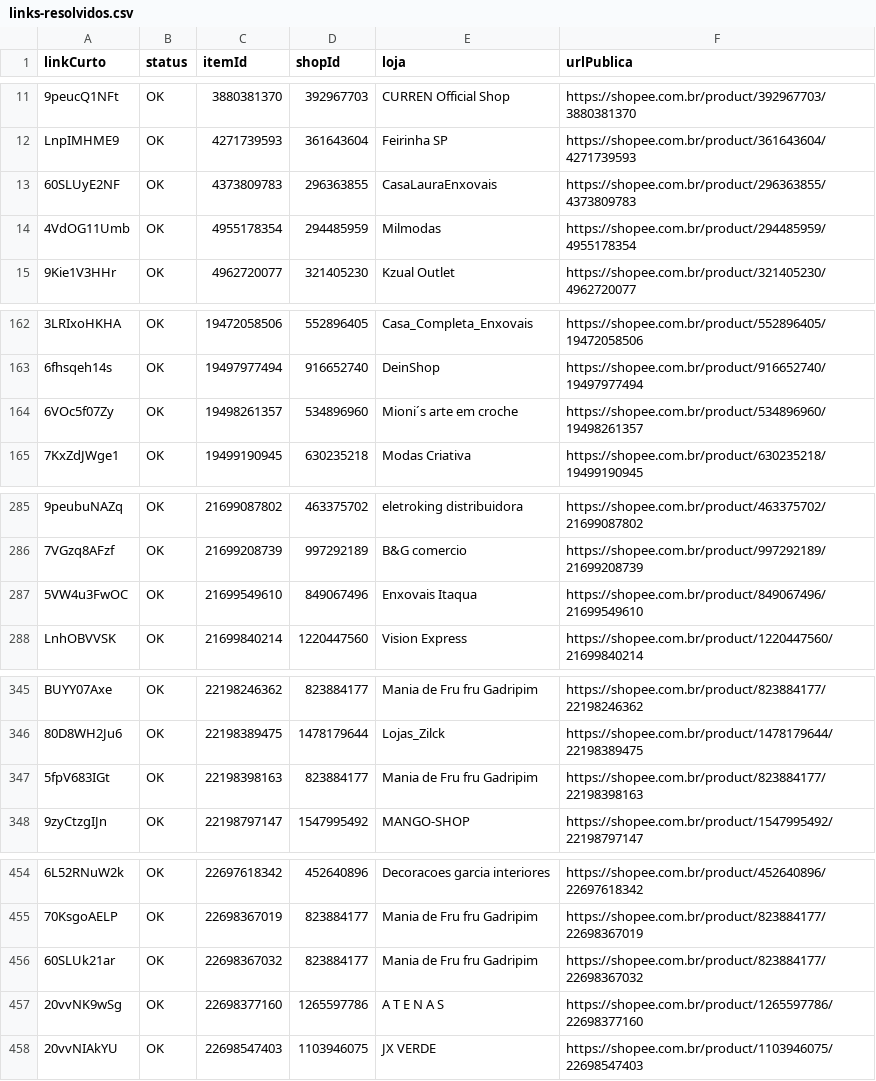
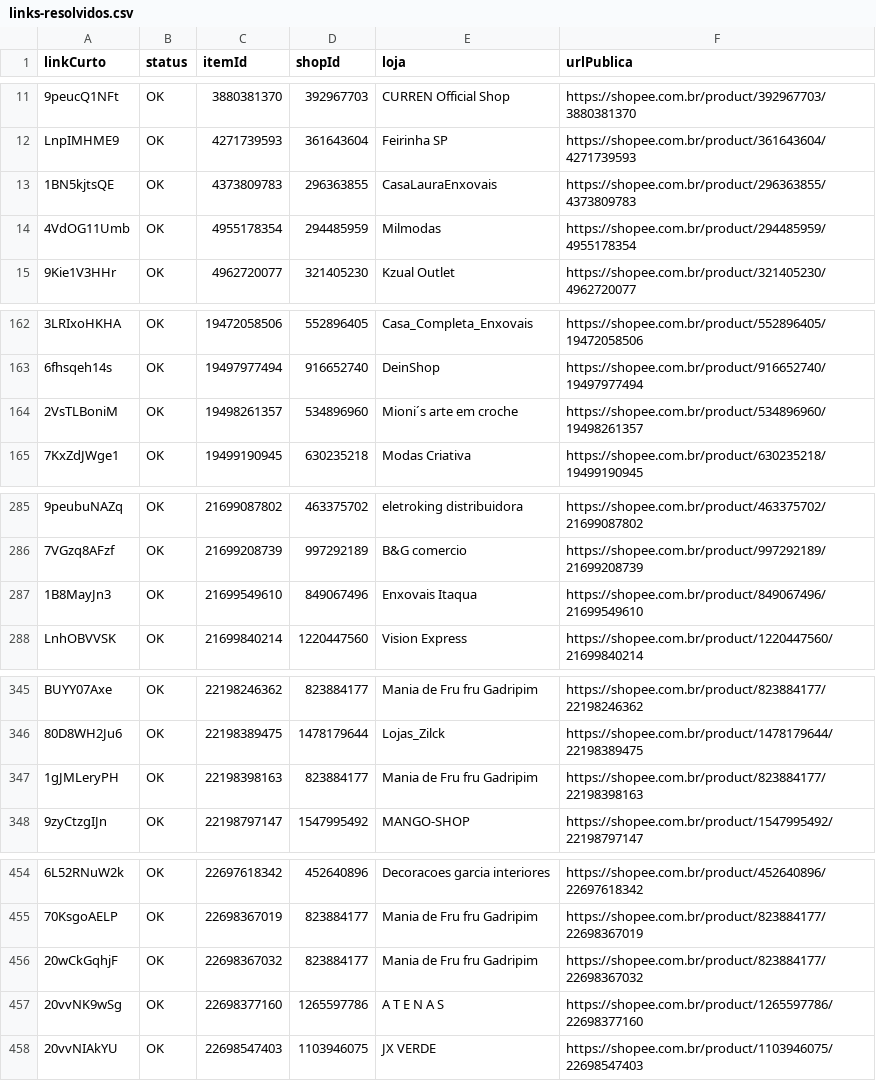
Before and after one commit to gabrielpsn/afiliado_shopee, a CSV file: data/links-resolvidos.csv, drawn as a sheet; only a part is shown, gaps mark what is left out; the diff covers the shown part only; the diff names each change by its address in the sheet, - before the commit and + after, or states it on an @@ line.

```diff
--- a/data/links-resolvidos.csv
+++ b/data/links-resolvidos.csv
-A13 (linkCurto): 60SLUyE2NF
+A13 (linkCurto): 1BN5kjtsQE
-A164 (linkCurto): 6VOc5f07Zy
+A164 (linkCurto): 2VsTLBoniM
-A287 (linkCurto): 5VW4u3FwOC
+A287 (linkCurto): 1B8MayJn3
-A347 (linkCurto): 5fpV683IGt
+A347 (linkCurto): 1gJMLeryPH
-A456 (linkCurto): 60SLUk21ar
+A456 (linkCurto): 20wCkGqhjF
```
Also changed, not shown: 3 added rows and 13 edited cells elsewhere in this file, data/imagens-shopee.csv, data/produtos.csv, 3 other files.
